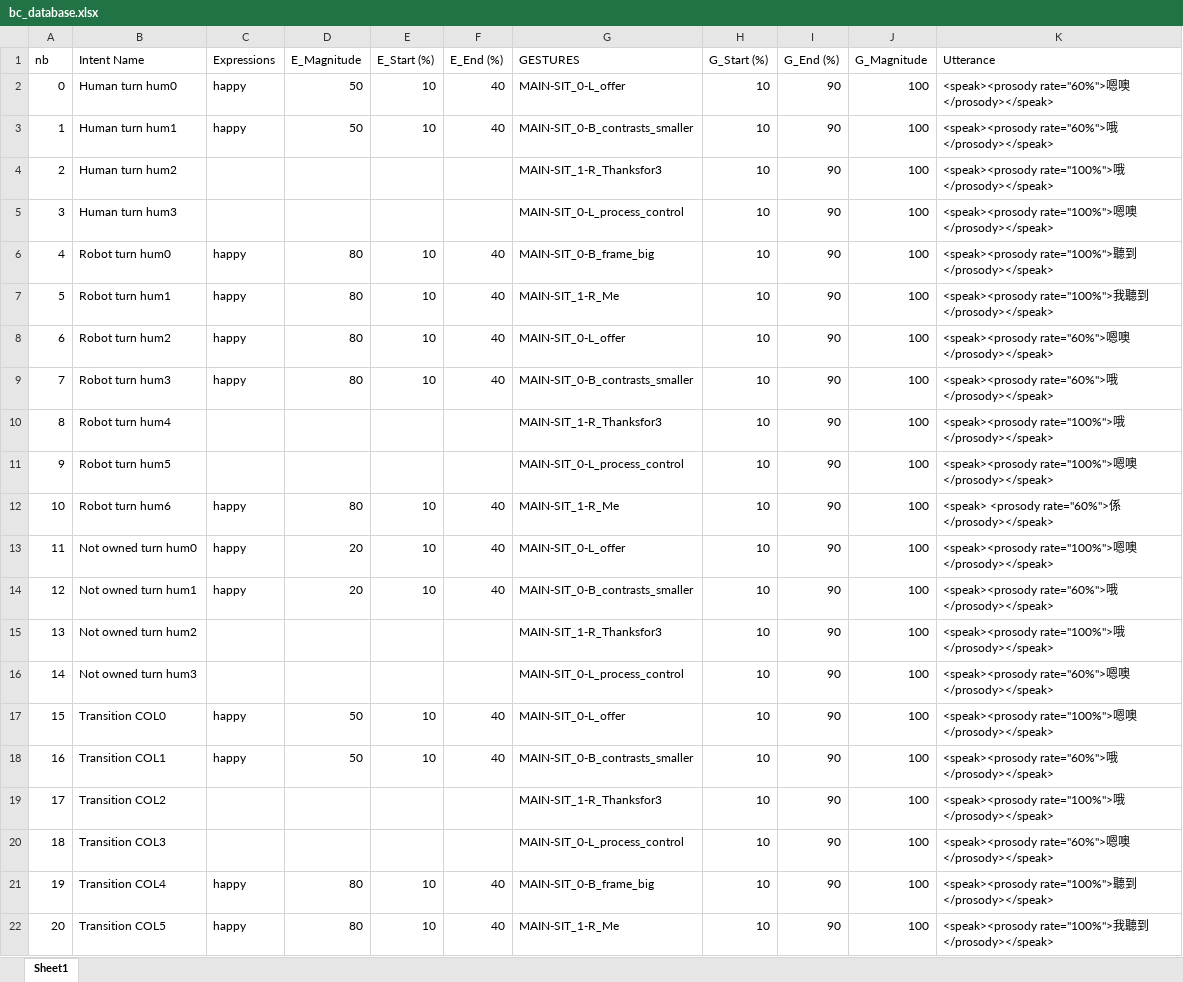
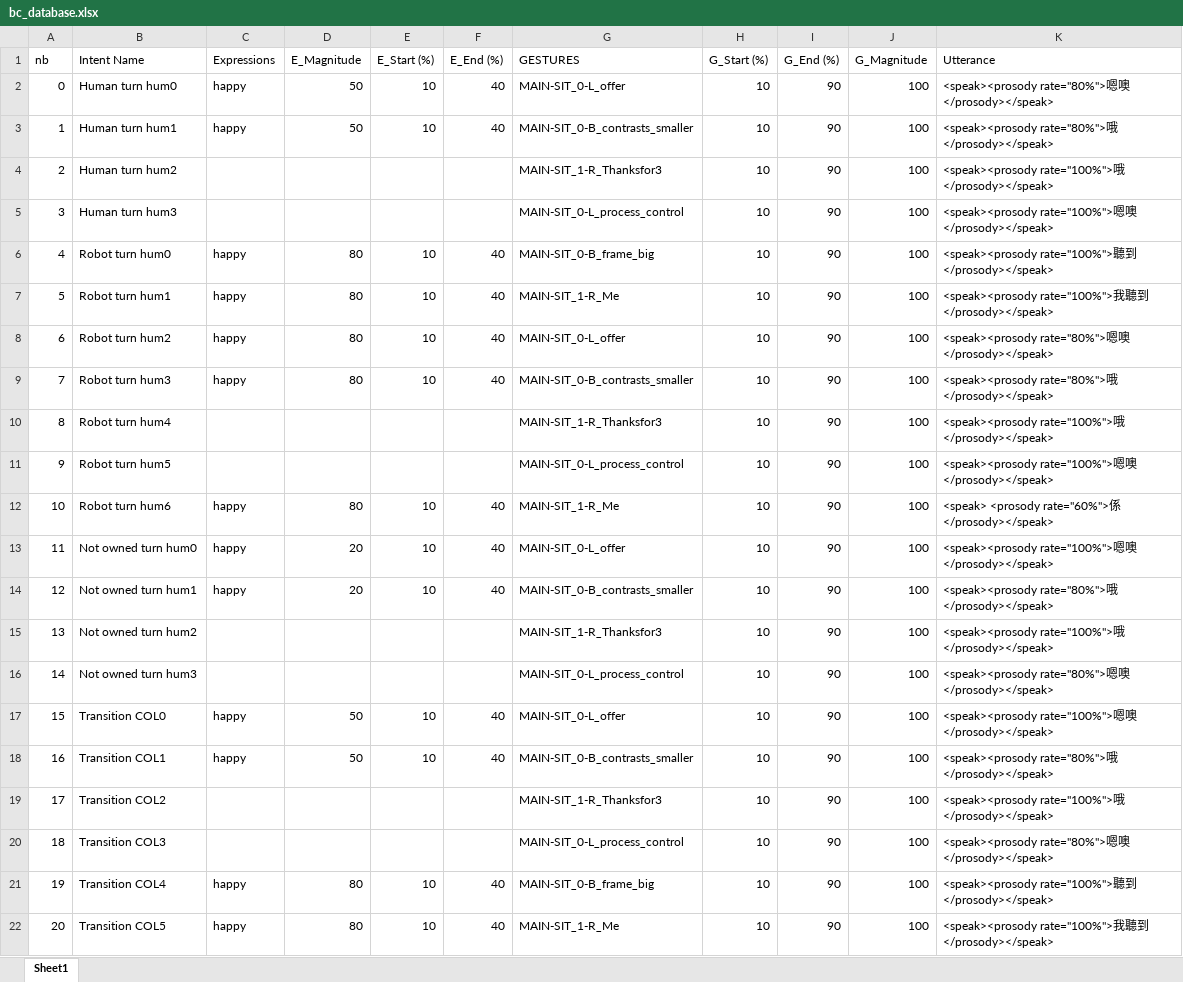
Before and after one commit to HKUST-NISL/Grace_Instantaneous_Policy, an Excel workbook: database/bc_database.xlsx, sheet Sheet1, drawn as a sheet; only a part is shown; values as stored, in another font and other column widths than the file's, no borders; the diff names each change by its address in the sheet, - before the commit and + after, or states it on an @@ line.

Commit message:
moving forward on vad setting

```diff
--- a/database/bc_database.xlsx (sheet Sheet1)
+++ b/database/bc_database.xlsx (sheet Sheet1)
-K2 (Utterance): <speak><prosody rate="60%">嗯噢…
+K2 (Utterance): <speak><prosody rate="80%">嗯噢…
-K3 (Utterance): <speak><prosody rate="60%">哦</prosody></speak>
+K3 (Utterance): <speak><prosody rate="80%">哦</prosody></speak>
-K8 (Utterance): <speak><prosody rate="60%">嗯噢…
+K8 (Utterance): <speak><prosody rate="80%">嗯噢…
-K9 (Utterance): <speak><prosody rate="60%">哦</prosody></speak>
+K9 (Utterance): <speak><prosody rate="80%">哦</prosody></speak>
-K14 (Utterance): <speak><prosody rate="60%">哦</prosody></speak>
+K14 (Utterance): <speak><prosody rate="80%">哦</prosody></speak>
-K16 (Utterance): <speak><prosody rate="60%">嗯噢…
+K16 (Utterance): <speak><prosody rate="80%">嗯噢…
-K18 (Utterance): <speak><prosody rate="60%">哦</prosody></speak>
+K18 (Utterance): <speak><prosody rate="80%">哦</prosody></speak>
-K20 (Utterance): <speak><prosody rate="60%">嗯噢…
+K20 (Utterance): <speak><prosody rate="80%">嗯噢…
```
